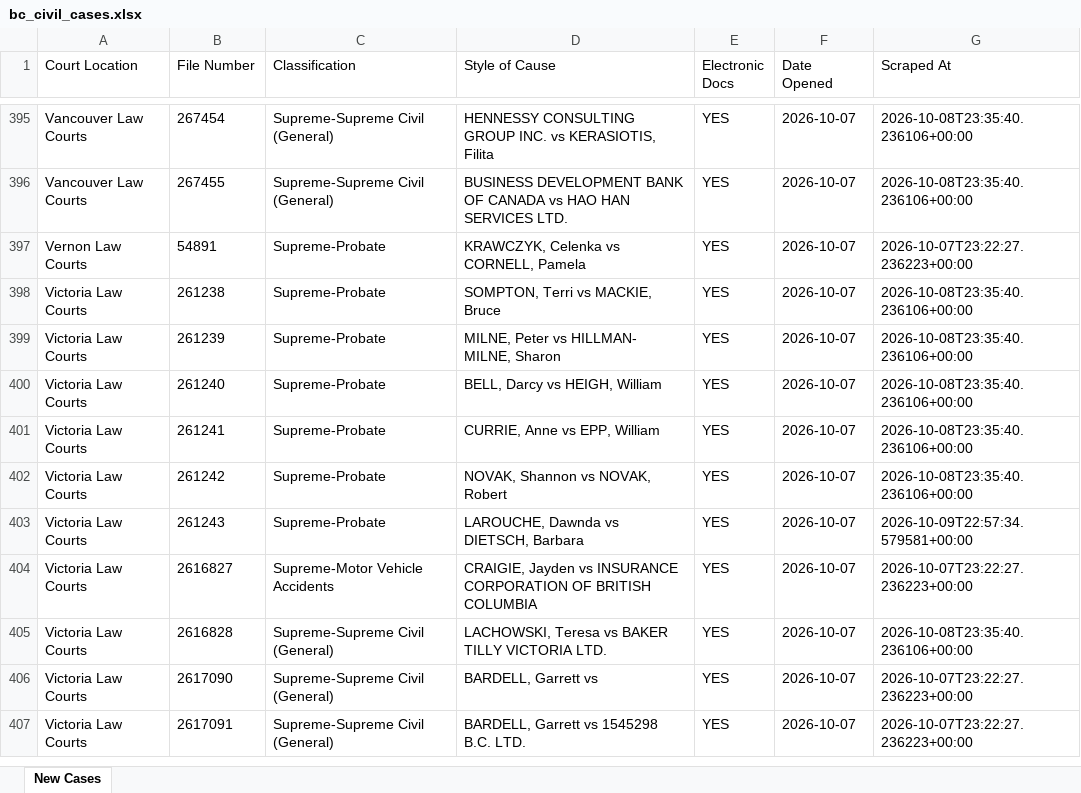
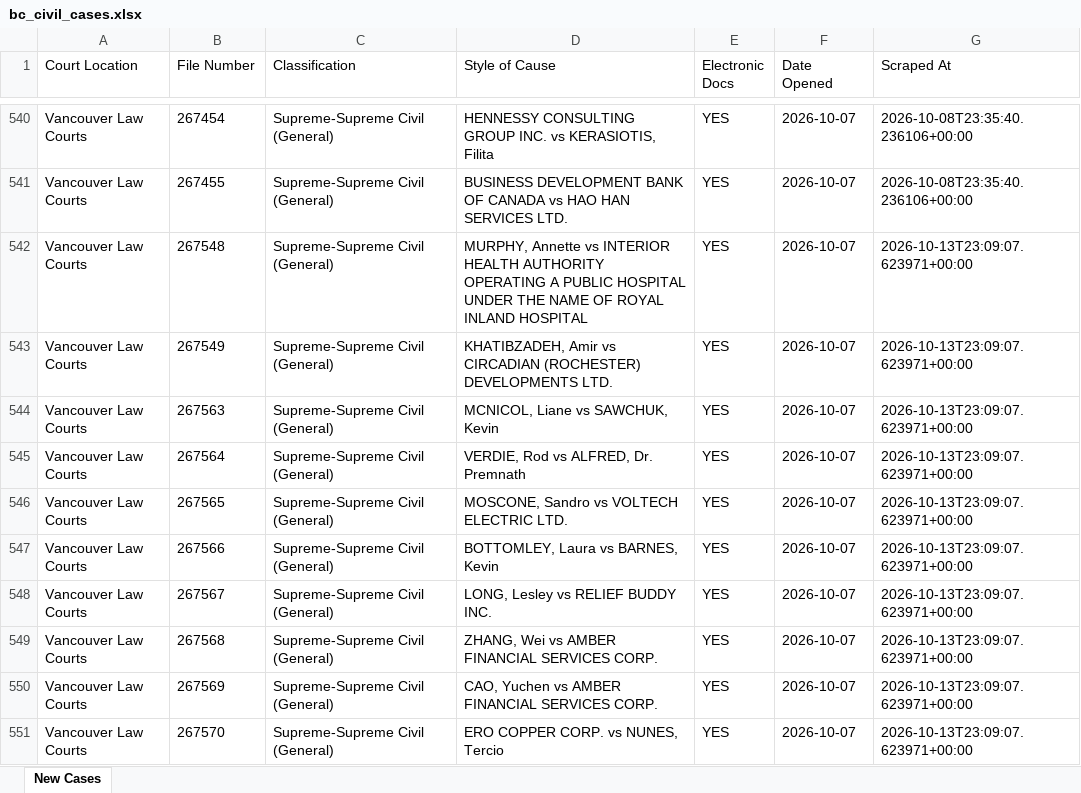
Before and after one commit to J7892/bccivilreport, an Excel workbook: data/bc_civil_cases.xlsx, sheet New Cases, drawn as a sheet; only a part is shown, gaps mark what is left out; the shorter side is filled out with more unchanged rows; values as stored, in another font and other column widths than the file's, no borders; the diff covers the shown part only; the diff names each change by its address in the sheet, - before the commit and + after, or states it on an @@ line.

```diff
--- a/data/bc_civil_cases.xlsx (sheet New Cases)
+++ b/data/bc_civil_cases.xlsx (sheet New Cases)
+row 542: Vancouver Law Courts | 267548 | Supreme-Supreme Civil (General) | MURPHY, Annette vs INTERIOR HEALTH AUTHORITY OPERATING A PUBLIC HOSPITAL UNDER THE NAME OF ROYAL INLAND HOSPITAL | YES | 2026-10-07 | 2026-10-13T23:09:07.623971+00:00
+row 543: Vancouver Law Courts | 267549 | Supreme-Supreme Civil (General) | KHATIBZADEH, Amir vs CIRCADIAN (ROCHESTER) DEVELOPMENTS LTD. | YES | 2026-10-07 | 2026-10-13T23:09:07.623971+00:00
+row 544: Vancouver Law Courts | 267563 | Supreme-Supreme Civil (General) | MCNICOL, Liane vs SAWCHUK, Kevin | YES | 2026-10-07 | 2026-10-13T23:09:07.623971+00:00
+row 545: Vancouver Law Courts | 267564 | Supreme-Supreme Civil (General) | VERDIE, Rod vs ALFRED, Dr. Premnath | YES | 2026-10-07 | 2026-10-13T23:09:07.623971+00:00
+row 546: Vancouver Law Courts | 267565 | Supreme-Supreme Civil (General) | MOSCONE, Sandro vs VOLTECH ELECTRIC LTD. | YES | 2026-10-07 | 2026-10-13T23:09:07.623971+00:00
+row 547: Vancouver Law Courts | 267566 | Supreme-Supreme Civil (General) | BOTTOMLEY, Laura vs BARNES, Kevin | YES | 2026-10-07 | 2026-10-13T23:09:07.623971+00:00
+row 548: Vancouver Law Courts | 267567 | Supreme-Supreme Civil (General) | LONG, Lesley vs RELIEF BUDDY INC. | YES | 2026-10-07 | 2026-10-13T23:09:07.623971+00:00
+row 549: Vancouver Law Courts | 267568 | Supreme-Supreme Civil (General) | ZHANG, Wei vs AMBER FINANCIAL SERVICES CORP. | YES | 2026-10-07 | 2026-10-13T23:09:07.623971+00:00
+row 550: Vancouver Law Courts | 267569 | Supreme-Supreme Civil (General) | CAO, Yuchen vs AMBER FINANCIAL SERVICES CORP. | YES | 2026-10-07 | 2026-10-13T23:09:07.623971+00:00
+row 551: Vancouver Law Courts | 267570 | Supreme-Supreme Civil (General) | ERO COPPER CORP. vs NUNES, Tercio | YES | 2026-10-07 | 2026-10-13T23:09:07.623971+00:00
```
Also changed, not shown: 175 added rows elsewhere in this sheet, 4 other files.
